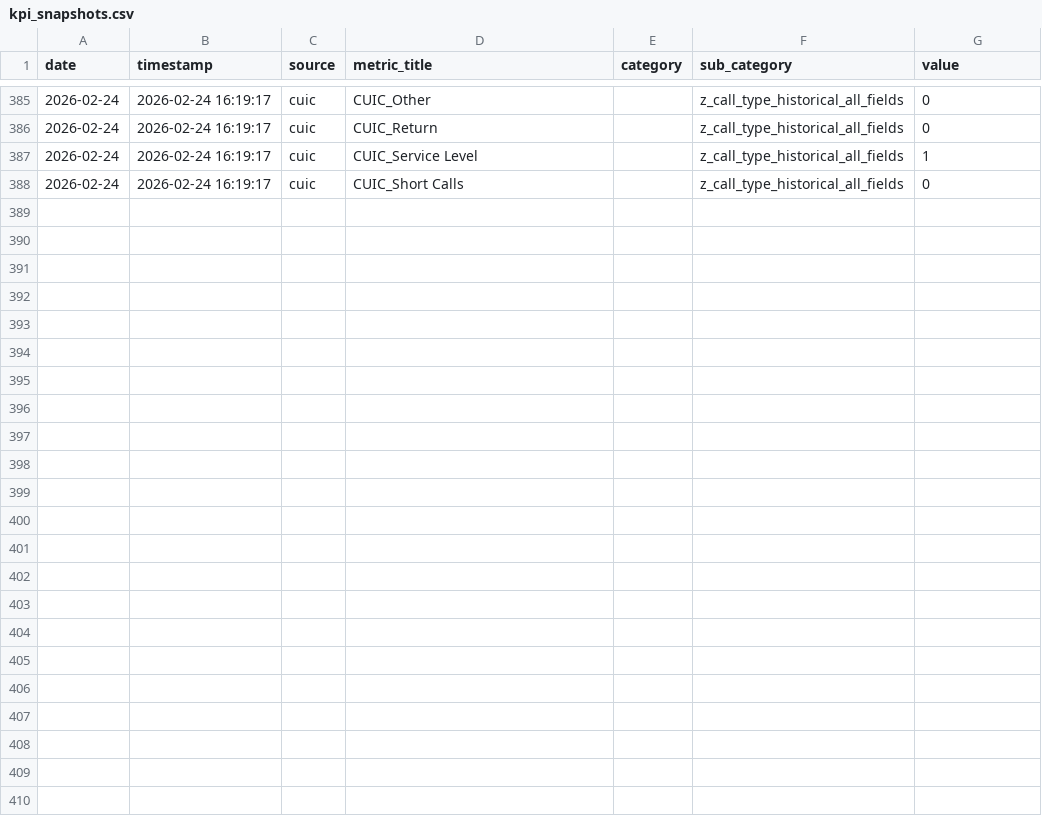
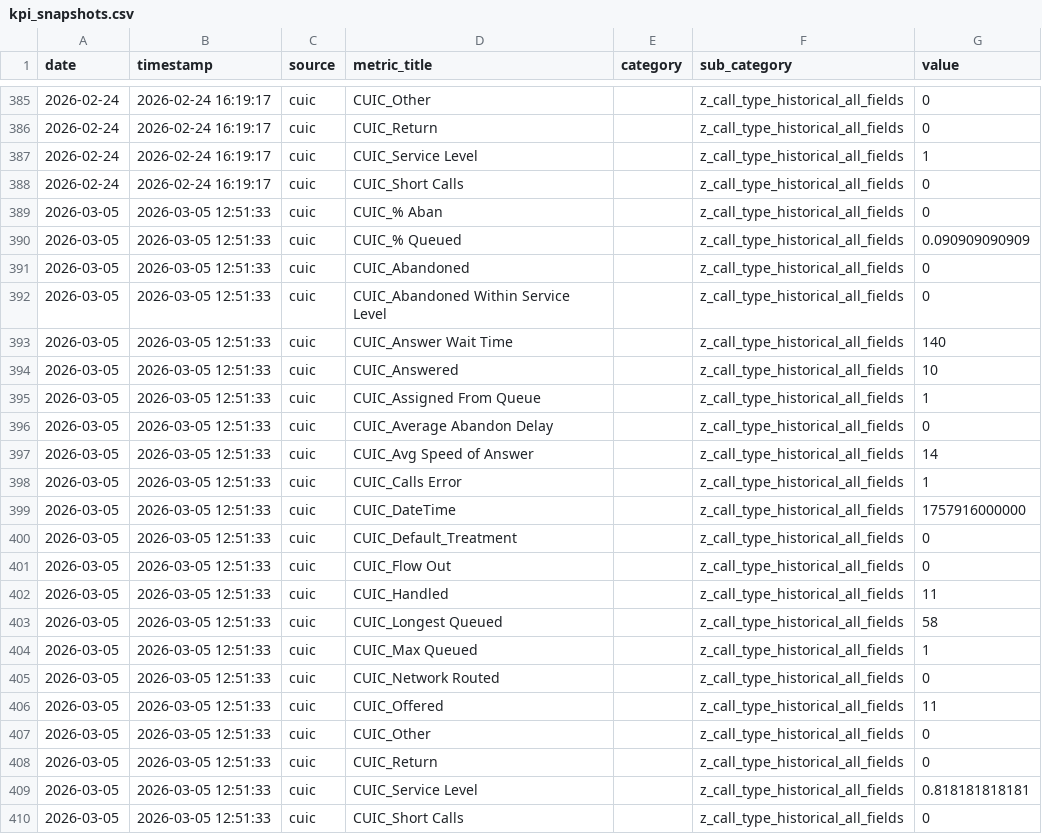
Before and after one commit to RG7on/data_aggregator, a CSV file: output/kpi_snapshots.csv, drawn as a sheet; only a part is shown, gaps mark what is left out.

Commit message:
feat: update datetime filter to 'LASTYR' and enhance field filter logic with new metrics

```diff
--- a/output/kpi_snapshots.csv
+++ b/output/kpi_snapshots.csv
@@ -388 +388,23 @@ date,timestamp,source,metric_title,category,sub_category,value
 2026-02-24,2026-02-24 16:19:17,cuic,CUIC_Short Calls,,z_call_type_historical_all_fields,0
+2026-03-05,2026-03-05 12:51:33,cuic,CUIC_% Aban,,z_call_type_historical_all_fields,0
+2026-03-05,2026-03-05 12:51:33,cuic,CUIC_% Queued,,z_call_type_historical_all_fields,0.090909090909
+2026-03-05,2026-03-05 12:51:33,cuic,CUIC_Abandoned,,z_call_type_historical_all_fields,0
+2026-03-05,2026-03-05 12:51:33,cuic,CUIC_Abandoned Within Service Level,,z_call_type_historical_all_fields,0
+2026-03-05,2026-03-05 12:51:33,cuic,CUIC_Answer Wait Time,,z_call_type_historical_all_fields,140
+2026-03-05,2026-03-05 12:51:33,cuic,CUIC_Answered,,z_call_type_historical_all_fields,10
+2026-03-05,2026-03-05 12:51:33,cuic,CUIC_Assigned From Queue,,z_call_type_historical_all_fields,1
+2026-03-05,2026-03-05 12:51:33,cuic,CUIC_Average Abandon Delay,,z_call_type_historical_all_fields,0
+2026-03-05,2026-03-05 12:51:33,cuic,CUIC_Avg Speed of Answer,,z_call_type_historical_all_fields,14
+2026-03-05,2026-03-05 12:51:33,cuic,CUIC_Calls Error,,z_call_type_historical_all_fields,1
+2026-03-05,2026-03-05 12:51:33,cuic,CUIC_DateTime,,z_call_type_historical_all_fields,1757916000000
+2026-03-05,2026-03-05 12:51:33,cuic,CUIC_Default_Treatment,,z_call_type_historical_all_fields,0
+2026-03-05,2026-03-05 12:51:33,cuic,CUIC_Flow Out,,z_call_type_historical_all_fields,0
+2026-03-05,2026-03-05 12:51:33,cuic,CUIC_Handled,,z_call_type_historical_all_fields,11
+2026-03-05,2026-03-05 12:51:33,cuic,CUIC_Longest Queued,,z_call_type_historical_all_fields,58
+2026-03-05,2026-03-05 12:51:33,cuic,CUIC_Max Queued,,z_call_type_historical_all_fields,1
+2026-03-05,2026-03-05 12:51:33,cuic,CUIC_Network Routed,,z_call_type_historical_all_fields,0
+2026-03-05,2026-03-05 12:51:33,cuic,CUIC_Offered,,z_call_type_historical_all_fields,11
+2026-03-05,2026-03-05 12:51:33,cuic,CUIC_Other,,z_call_type_historical_all_fields,0
+2026-03-05,2026-03-05 12:51:33,cuic,CUIC_Return,,z_call_type_historical_all_fields,0
+2026-03-05,2026-03-05 12:51:33,cuic,CUIC_Service Level,,z_call_type_historical_all_fields,0.818181818181
+2026-03-05,2026-03-05 12:51:33,cuic,CUIC_Short Calls,,z_call_type_historical_all_fields,0
```
Also changed, not shown: 4 other files.
